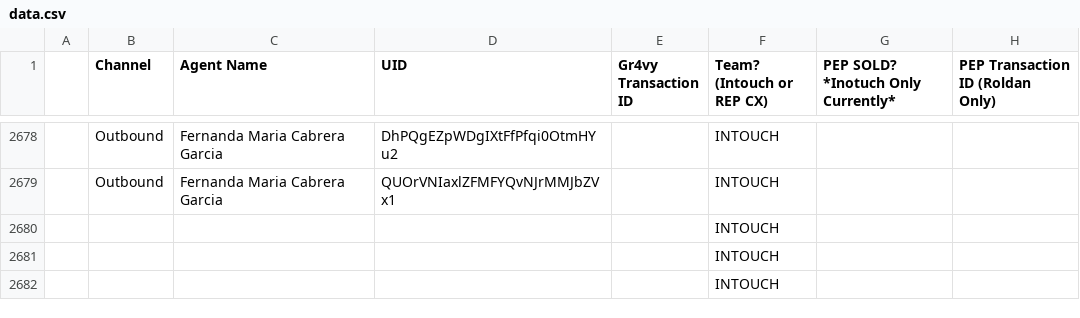
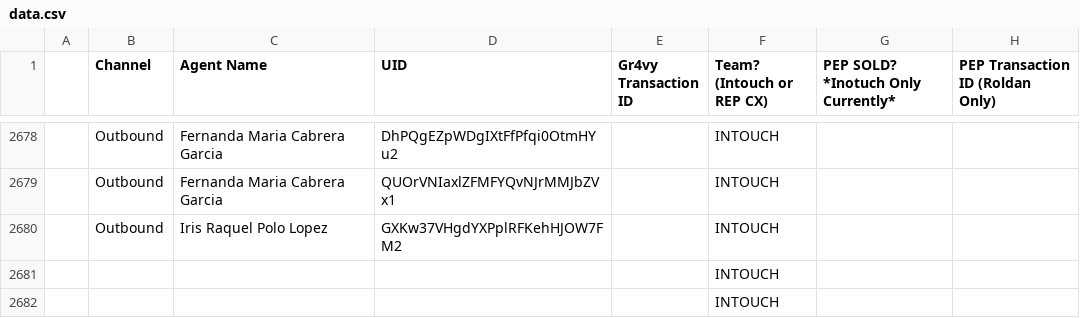
Before and after one commit to joshuawagner-create/leaderboard-data, a CSV file: data.csv, drawn as a sheet; only a part is shown, gaps mark what is left out.

Commit message:
Update leaderboard data 2026-11-02T17:24:06.944Z

```diff
--- a/data.csv
+++ b/data.csv
@@ -2679,3 +2679,3 @@
 ,Outbound,Fernanda Maria Cabrera Garcia,QUOrVNIaxlZFMFYQvNJrMMJbZVx1,,INTOUCH,,
-,,,,,INTOUCH,,
+,Outbound,Iris Raquel Polo Lopez,GXKw37VHgdYXPplRFKehHJOW7FM2,,INTOUCH,,
 ,,,,,INTOUCH,,
```
